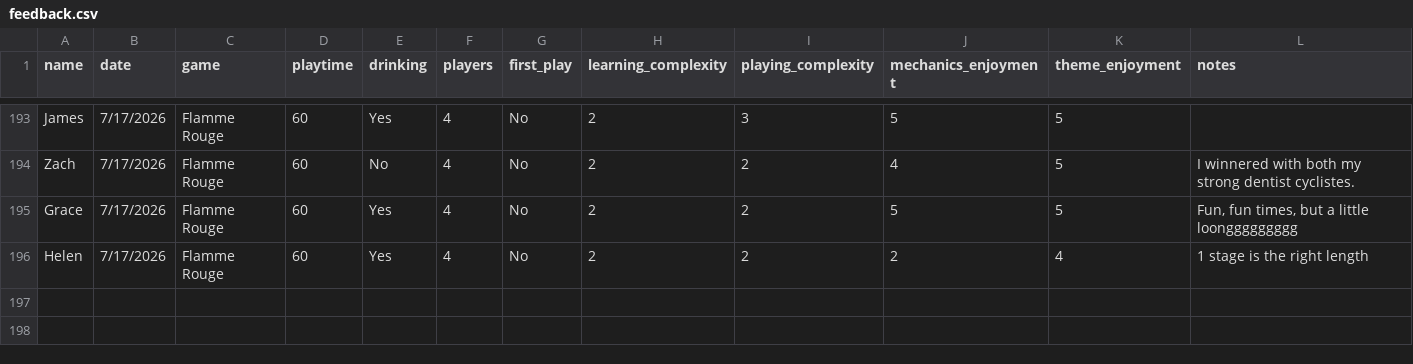
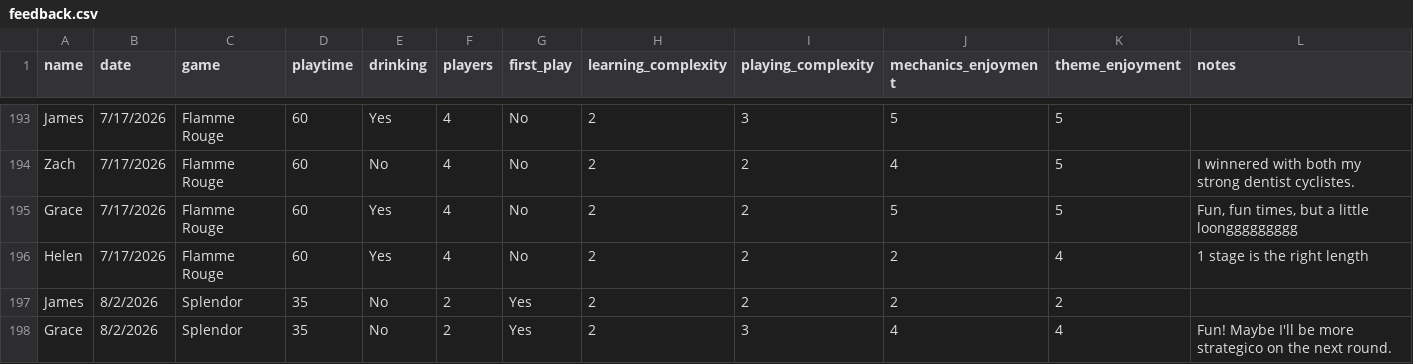
Before and after one commit to carey-james/Games-List, a CSV file: feedback.csv, drawn as a sheet; only a part is shown, gaps mark what is left out.

Commit message:
Update feedback.csv

```diff
--- a/feedback.csv
+++ b/feedback.csv
@@ -196 +196,3 @@ Grace|7/17/2026|Flamme Rouge|60|Yes|4|No|2|2|5|5|Fun, fun times, but a little lo
 Helen|7/17/2026|Flamme Rouge|60|Yes|4|No|2|2|2|4|1 stage is the right length
+James|8/2/2026|Splendor|35|No|2|Yes|2|2|2|2|
+Grace|8/2/2026|Splendor|35|No|2|Yes|2|3|4|4|Fun! Maybe I'll be more strategico on the next round.
```
